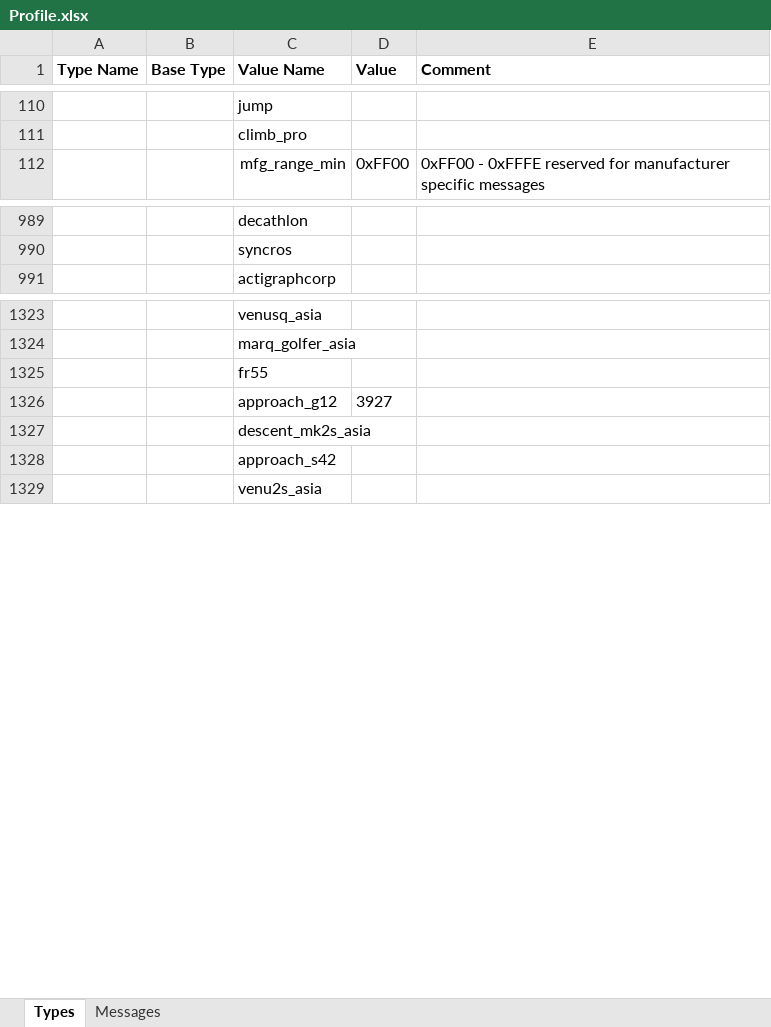
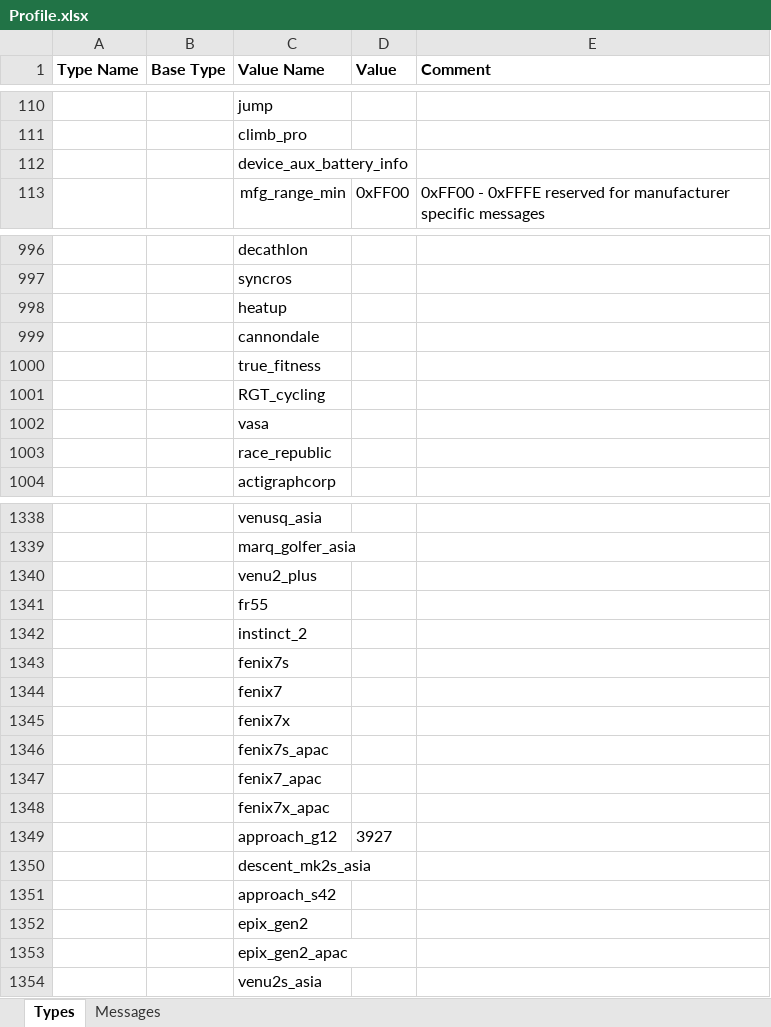
Before and after one commit to roznet/FitFileParser, an Excel workbook: python/Profile.xlsx, sheet Types, drawn as a sheet; only a part is shown, gaps mark what is left out; values as stored, in another font and other column widths than the file's, no borders; the diff covers the shown part only; the diff names each change by its address in the sheet, - before the commit and + after, or states it on an @@ line.

```diff
--- a/python/Profile.xlsx (sheet Types)
+++ b/python/Profile.xlsx (sheet Types)
+row 112:  |  | device_aux_battery_info
+row 998:  |  | heatup
+row 999:  |  | cannondale
+row 1000:  |  | true_fitness
+row 1001:  |  | RGT_cycling
+row 1002:  |  | vasa
+row 1003:  |  | race_republic
+row 1340:  |  | venu2_plus
+row 1342:  |  | instinct_2
+row 1343:  |  | fenix7s
+row 1344:  |  | fenix7
+row 1345:  |  | fenix7x
+row 1346:  |  | fenix7s_apac
+row 1347:  |  | fenix7_apac
+row 1348:  |  | fenix7x_apac
+row 1352:  |  | epix_gen2
+row 1353:  |  | epix_gen2_apac
```
Also changed, not shown: 26 added rows elsewhere in this sheet, sheet Messages, 6 other files.
